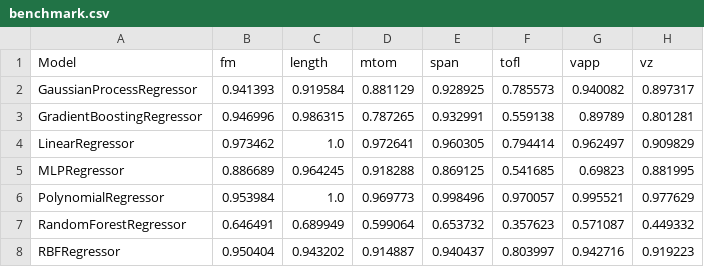
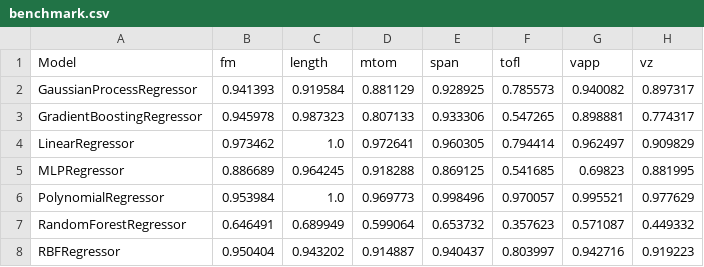
Before and after one commit to AlexandreDemarquet/projet_metamodelisation, a CSV file: results_pb1_usecase2/benchmark.csv, drawn as a sheet.

```diff
--- a/results_pb1_usecase2/benchmark.csv
+++ b/results_pb1_usecase2/benchmark.csv
@@ -2,3 +2,3 @@ Model,fm,length,mtom,span,tofl,vapp,vz
 GaussianProcessRegressor,0.941393,0.919584,0.881129,0.928925,0.785573,0.940082,0.897317
-GradientBoostingRegressor,0.946996,0.986315,0.787265,0.932991,0.559138,0.89789,0.801281
+GradientBoostingRegressor,0.945978,0.987323,0.807133,0.933306,0.547265,0.898881,0.774317
 LinearRegressor,0.973462,1.0,0.972641,0.960305,0.794414,0.962497,0.909829
```
Also changed, not shown: results_pb1_usecase1/benchmark.csv, 2 other files.
